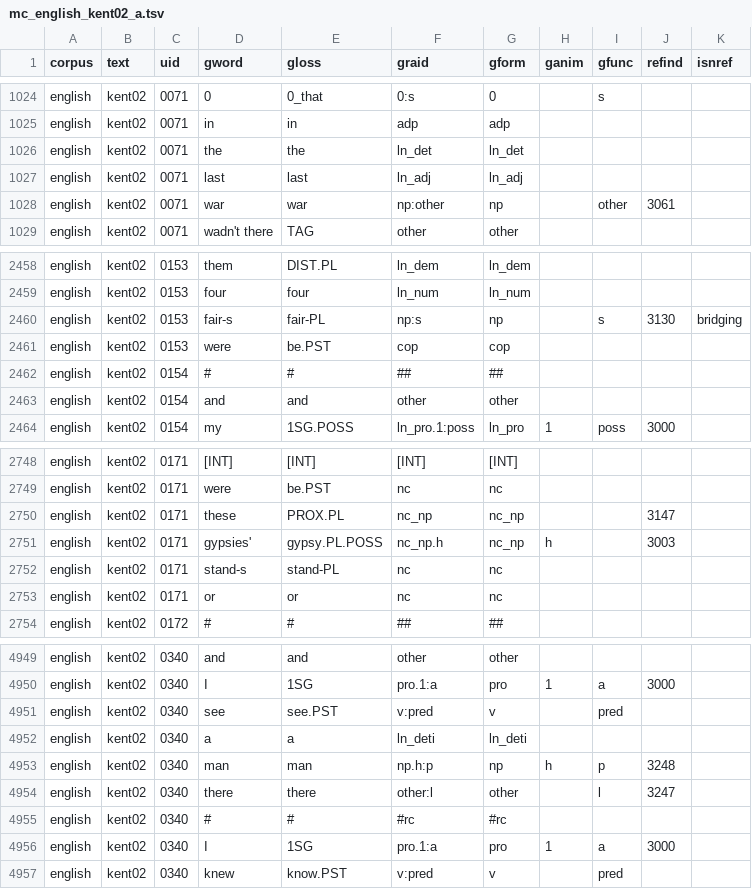
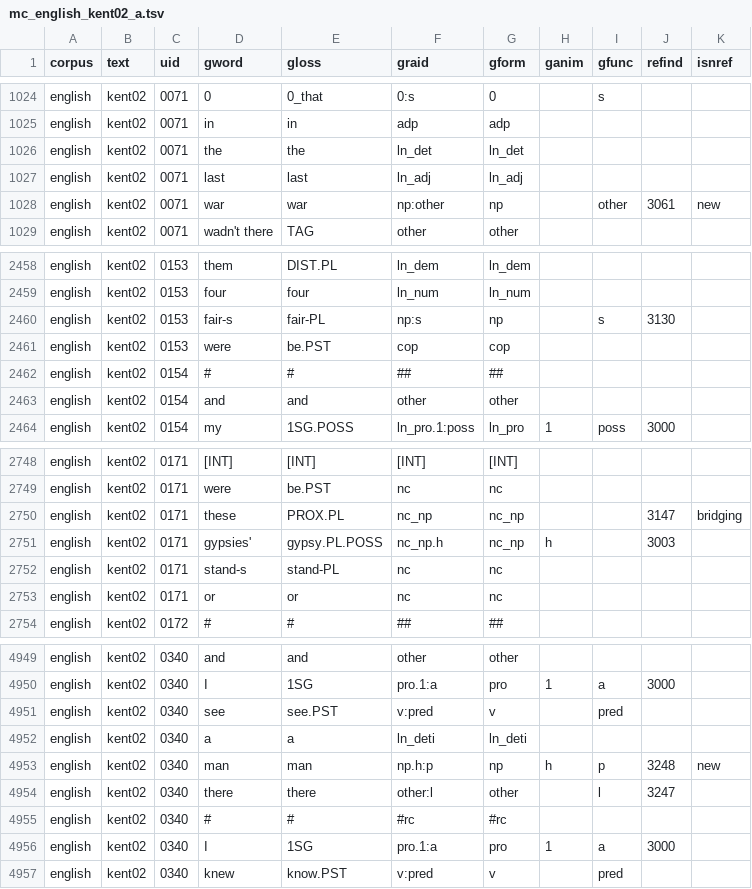
Before and after one commit to Multi-CAST/mcenglish, a TSV file: cldf/media/mc_english_kent02_a.tsv, drawn as a sheet; only a part is shown, gaps mark what is left out.

```diff
--- a/cldf/media/mc_english_kent02_a.tsv
+++ b/cldf/media/mc_english_kent02_a.tsv
@@ -1027,3 +1027,3 @@ english	kent02	0071	the	the	ln_det	ln_det
 english	kent02	0071	last	last	ln_adj	ln_adj				
-english	kent02	0071	war	war	np:other	np		other	3061	
+english	kent02	0071	war	war	np:other	np		other	3061	new
 english	kent02	0071	wadn't there	TAG	other	other				
@@ -2459,3 +2459,3 @@ english	kent02	0153	them	DIST.PL	ln_dem	ln_dem
 english	kent02	0153	four	four	ln_num	ln_num				
-english	kent02	0153	fair-s	fair-PL	np:s	np		s	3130	bridging
+english	kent02	0153	fair-s	fair-PL	np:s	np		s	3130	
 english	kent02	0153	were	be.PST	cop	cop				
@@ -2749,3 +2749,3 @@ english	kent02	0171	[INT]	[INT]	[INT]	[INT]
 english	kent02	0171	were	be.PST	nc	nc				
-english	kent02	0171	these	PROX.PL	nc_np	nc_np			3147	
+english	kent02	0171	these	PROX.PL	nc_np	nc_np			3147	bridging
 english	kent02	0171	gypsies'	gypsy.PL.POSS	nc_np.h	nc_np	h		3003	
@@ -4952,3 +4952,3 @@ english	kent02	0340	see	see.PST	v:pred	v		pred
 english	kent02	0340	a	a	ln_deti	ln_deti				
-english	kent02	0340	man	man	np.h:p	np	h	p	3248	
+english	kent02	0340	man	man	np.h:p	np	h	p	3248	new
 english	kent02	0340	there	there	other:l	other		l	3247	
```
Also changed, not shown: cldf/media/mc_english_devon01.tsv, cldf/media/mc_english_kent01.tsv, 25 other files.
